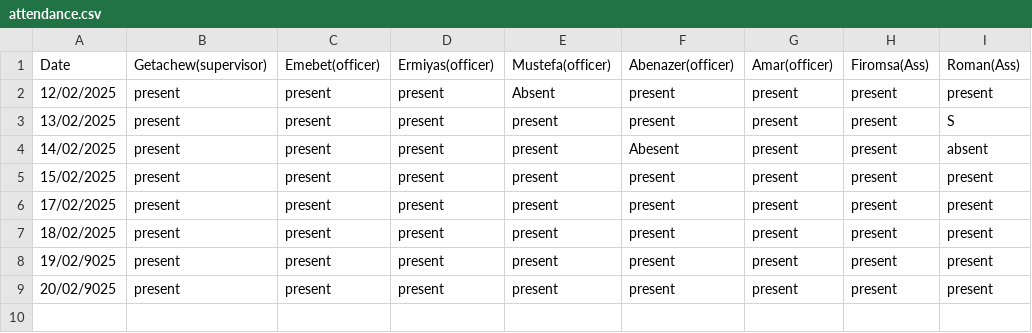
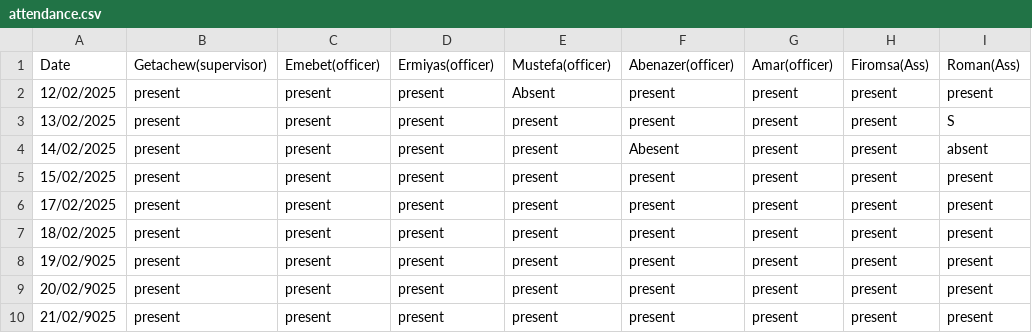
Before and after one commit to kersa-national-id-daily-report/registration_reports, a CSV file: attendance.csv, drawn as a sheet; the diff names each change by its address in the sheet, - before the commit and + after, or states it on an @@ line.

Commit message:
Update attendance.csv

```diff
--- a/attendance.csv
+++ b/attendance.csv
+row 10: 21/02/9025 | present | present | present | present | present | present | present | present
```
